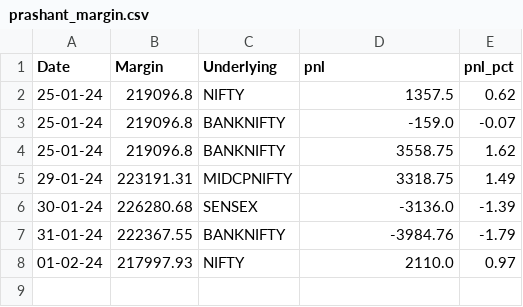
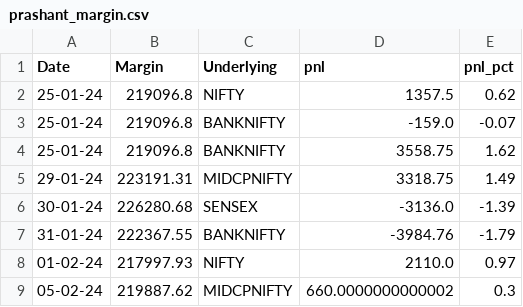
Before and after one commit to sk18sept/Margins, a CSV file: prashant_margin.csv, drawn as a sheet; the diff names each change by its address in the sheet, - before the commit and + after, or states it on an @@ line.

```diff
--- a/prashant_margin.csv
+++ b/prashant_margin.csv
+row 9: 05-02-24 | 219887.62 | MIDCPNIFTY | 660.0000000000002 | 0.3
```
Also changed, not shown: ravi_margin.csv, shipra_margin.csv, 2 other files.
